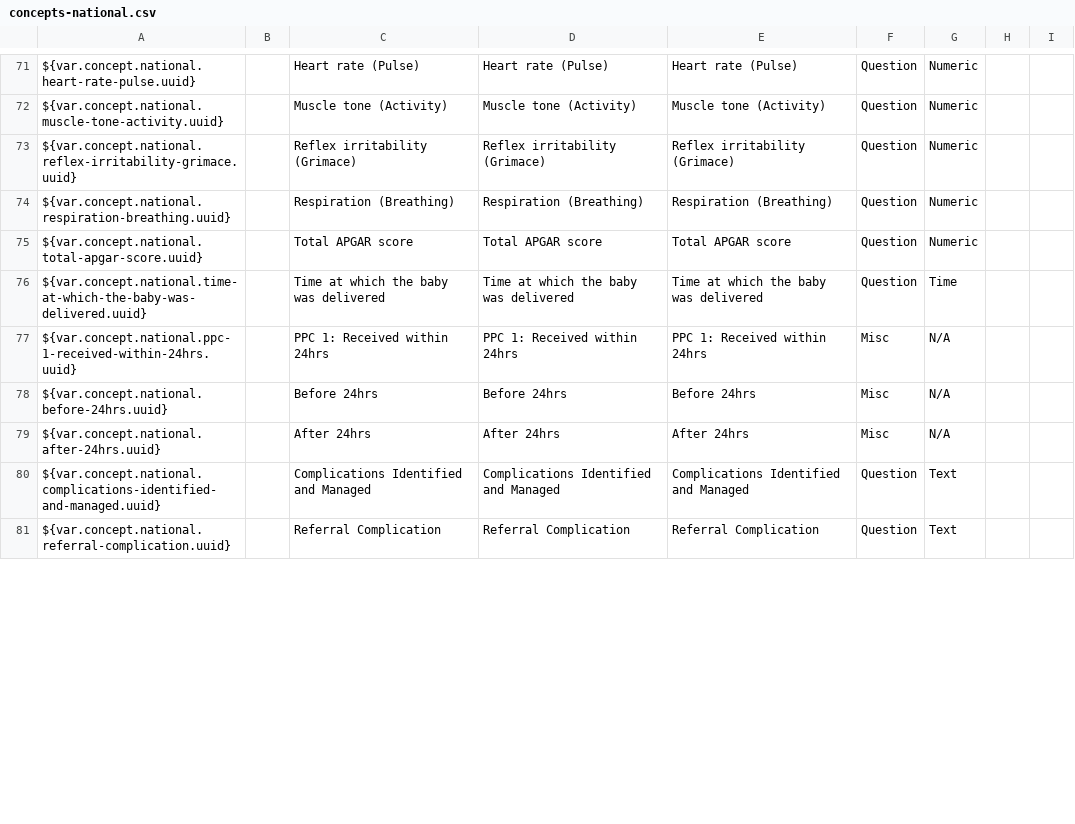
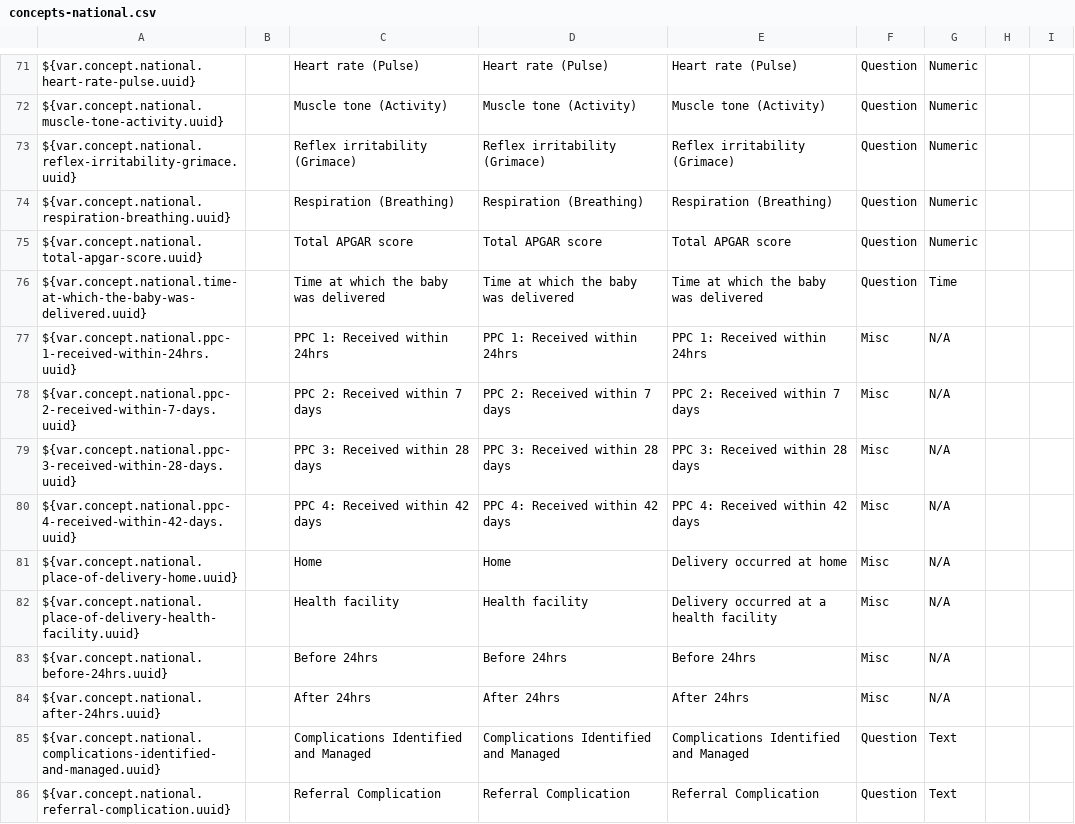
Before and after one commit to IntelliSOFT-Consulting/liberia-emr, a CSV file: content-packages/content-liberia-national/configuration/backend_configuration/concepts/concepts-national.csv, drawn as a sheet; only a part is shown, gaps mark what is left out; the diff covers the shown part only.

```diff
--- a/content-packages/content-liberia-national/configuration/backend_configuration/concepts/concepts-national.csv
+++ b/content-packages/content-liberia-national/configuration/backend_configuration/concepts/concepts-national.csv
@@ -77,2 +77,7 @@ ${var.concept.national.time-at-which-the-baby-was-delivered.uuid},,Time at which
 ${var.concept.national.ppc-1-received-within-24hrs.uuid},,PPC 1: Received within 24hrs,PPC 1: Received within 24hrs,PPC 1: Received within 24hrs,Misc,N/A,,
+${var.concept.national.ppc-2-received-within-7-days.uuid},,PPC 2: Received within 7 days,PPC 2: Received within 7 days,PPC 2: Received within 7 days,Misc,N/A,,
+${var.concept.national.ppc-3-received-within-28-days.uuid},,PPC 3: Received within 28 days,PPC 3: Received within 28 days,PPC 3: Received within 28 days,Misc,N/A,,
+${var.concept.national.ppc-4-received-within-42-days.uuid},,PPC 4: Received within 42 days,PPC 4: Received within 42 days,PPC 4: Received within 42 days,Misc,N/A,,
+${var.concept.national.place-of-delivery-home.uuid},,Home,Home,Delivery occurred at home,Misc,N/A,,
+${var.concept.national.place-of-delivery-health-facility.uuid},,Health facility,Health facility,Delivery occurred at a health facility,Misc,N/A,,
 ${var.concept.national.before-24hrs.uuid},,Before 24hrs,Before 24hrs,Before 24hrs,Misc,N/A,,
```
Also changed, not shown: 7 edited cells elsewhere in this file, content-packages/content-liberia-mch/configuration/backend_configuration/concepts/concepts-mch.csv, content-packages/content-liberia-mch/configuration/backend_configuration/encountertypes/encountertypes-mch.csv, 6 other files.
